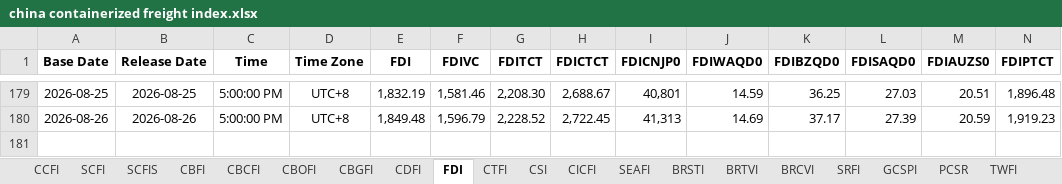
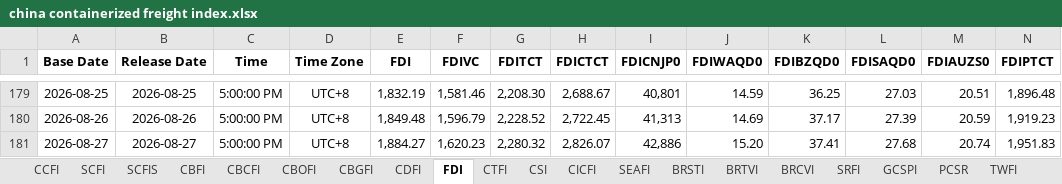
Before and after one commit to Tommylee1013/FinancialData, an Excel workbook: data_lake/freight/china containerized freight index.xlsx, sheet FDI, drawn as a sheet; only a part is shown, gaps mark what is left out; values as stored, in another font and other column widths than the file's, no borders; rows hold the shown columns only; the diff names each change by its address in the sheet, - before the commit and + after, or states it on an @@ line.

```diff
--- a/data_lake/freight/china containerized freight index.xlsx (sheet FDI)
+++ b/data_lake/freight/china containerized freight index.xlsx (sheet FDI)
+row 181: 2026-08-27 | 2026-08-27 | 5:00:00 PM | UTC+8 | 1,884.27 | 1,620.23 | 2,280.32 | 2,826.07 | 42,886 | 15.20 | 37.41 | 27.68 | 20.74 | 1,951.83
```
Also changed, not shown: sheet CDFI, sheet CTFI, sheet CBCFI, charts or pictures, data_lake/Index/Bond Index.xlsx, data_lake/behavior/CNN Fear and Greed Index.xlsx, 6 other files.
